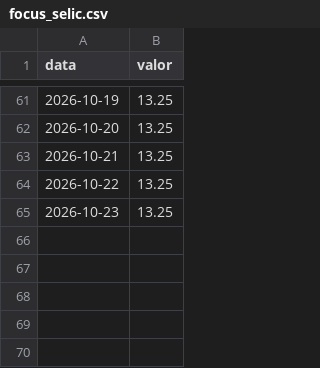
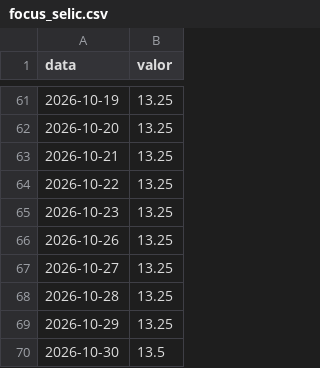
Before and after one commit to GloedenJoao/profissional, a CSV file: dados/series/focus_selic.csv, drawn as a sheet; only a part is shown, gaps mark what is left out; the diff names each change by its address in the sheet, - before the commit and + after, or states it on an @@ line.

```diff
--- a/dados/series/focus_selic.csv
+++ b/dados/series/focus_selic.csv
+row 66: 2026-10-26 | 13.25
+row 67: 2026-10-27 | 13.25
+row 68: 2026-10-28 | 13.25
+row 69: 2026-10-29 | 13.25
+row 70: 2026-10-30 | 13.5
```
Also changed, not shown: dados/controle_extracao.csv, dados/series/focus_ipca.csv, 2 other files.
